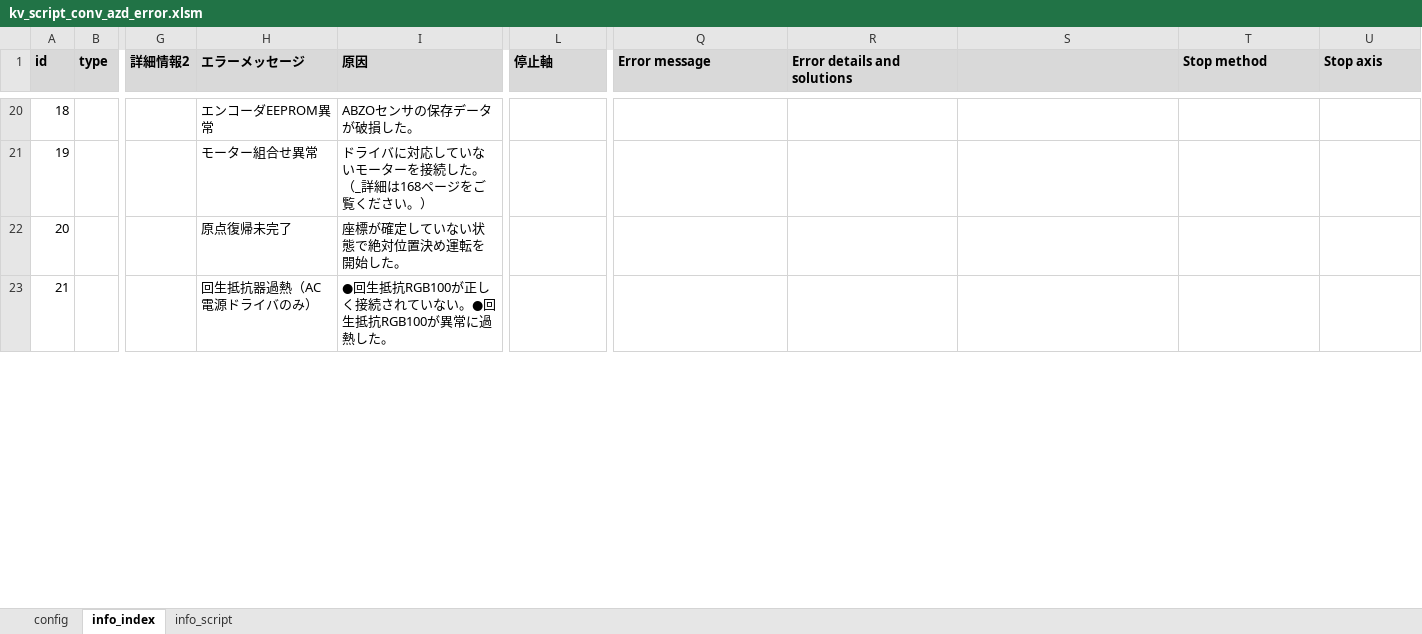
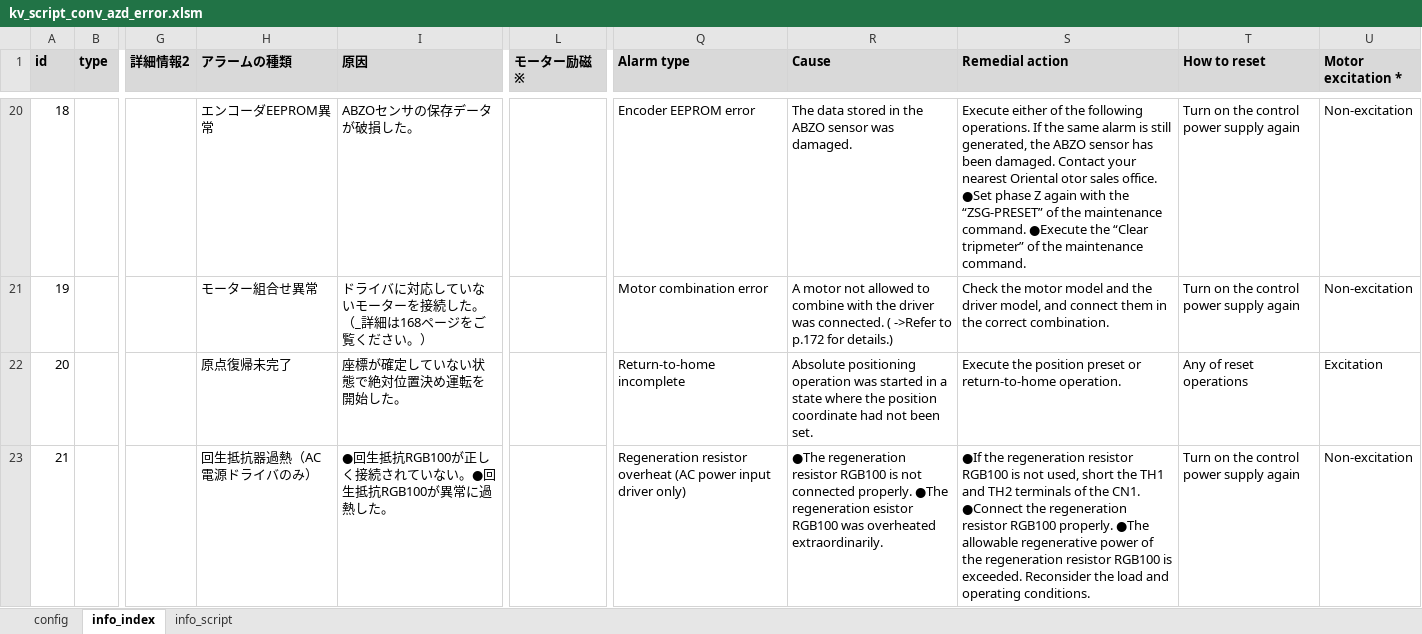
Before and after one commit to t-kumagai-130/hg-0025-0016_kv-x520, an Excel workbook: doc/kv_script_conv_azd_error.xlsm, sheet info_index, drawn as a sheet; only a part is shown, gaps mark what is left out; values as stored, in another font and other column widths than the file's, no borders; charts and pictures and conditional formats not drawn; the diff covers the shown part only; the diff names each change by its address in the sheet, - before the commit and + after, or states it on an @@ line.

```diff
--- a/doc/kv_script_conv_azd_error.xlsm (sheet info_index)
+++ b/doc/kv_script_conv_azd_error.xlsm (sheet info_index)
-H1: エラーメッセージ
+H1: アラームの種類
-L1: 停止軸
+L1: モーター励磁※
-Q1: Error message
+Q1: Alarm type
-R1: Error details and solutions
+R1: Cause
-S1: (empty)
+S1: Remedial action
-T1: Stop method
+T1: How to reset
-U1: Stop axis
+U1: Motor excitation *
-Q20 (Alarm type): (empty)
+Q20 (Alarm type): Encoder EEPROM error
-R20 (Cause): (empty)
+R20 (Cause): The data stored in the ABZO sensor was damaged.
-S20 (Remedial action): (empty)
+S20 (Remedial action): Execute either of the following operations. If the same alarm is still generated, the ABZO sensor has been damaged. Contact your nearest Oriental otor sales office. ●Set phase Z again with the “ZSG-PRESET” of the maintenance command. ●Execute the “Clear tripmeter” of the maintenance command.
-T20:T21 (How to reset): (empty)
+T20:T21 (How to reset): Turn on the control power supply again
-U20:U21 (Motor excitation *): (empty)
+U20:U21 (Motor excitation *): Non-excitation
-Q21 (Alarm type): (empty)
+Q21 (Alarm type): Motor combination error
-R21 (Cause): (empty)
+R21 (Cause): A motor not allowed to combine with the driver was connected. ( ->Refer to p.172 for details.)
-S21 (Remedial action): (empty)
+S21 (Remedial action): Check the motor model and the driver model, and connect them in the correct combination.
-Q22 (Alarm type): (empty)
+Q22 (Alarm type): Return-to-home incomplete
-R22 (Cause): (empty)
+R22 (Cause): Absolute positioning operation was started in a state where the position coordinate had not been set.
-S22 (Remedial action): (empty)
+S22 (Remedial action): Execute the position preset or return-to-home operation.
-T22 (How to reset): (empty)
+T22 (How to reset): Any of reset operations
-U22 (Motor excitation *): (empty)
+U22 (Motor excitation *): Excitation
-Q23 (Alarm type): (empty)
+Q23 (Alarm type): Regeneration resistor overheat (AC power input driver only)
-R23 (Cause): (empty)
+R23 (Cause): ●The regeneration resistor RGB100 is not connected properly. ●The regeneration esistor RGB100 was overheated extraordinarily.
-S23 (Remedial action): (empty)
+S23 (Remedial action): ●If the regeneration resistor RGB100 is not used, short the TH1 and TH2 terminals of the CN1. ●Connect the regeneration resistor RGB100 properly. ●The allowable regenerative power of the regeneration resistor RGB100 is exceeded. Reconsider the load and operating conditions.
-T23 (How to reset): (empty)
+T23 (How to reset): Turn on the control power supply again
-U23 (Motor excitation *): (empty)
+U23 (Motor excitation *): Non-excitation
```
Also changed, not shown: 170 edited cells elsewhere in this sheet, sheet info_script, charts or pictures, 11 other files.
